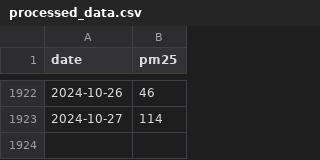
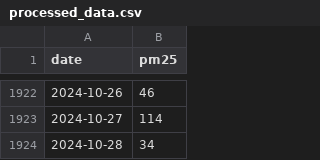
Before and after one commit to khurshiduktamov/aqi-prediction-app, a CSV file: data/processed/processed_data.csv, drawn as a sheet; only a part is shown, gaps mark what is left out.

```diff
--- a/data/processed/processed_data.csv
+++ b/data/processed/processed_data.csv
@@ -1923 +1923,2 @@ date,pm25
 2024-10-27,114
+2024-10-28,34
```
Also changed, not shown: 3 other files.
